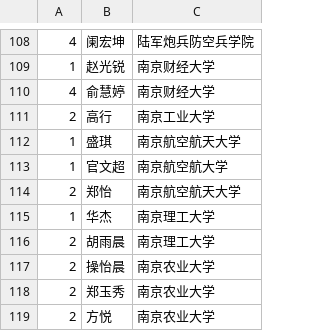
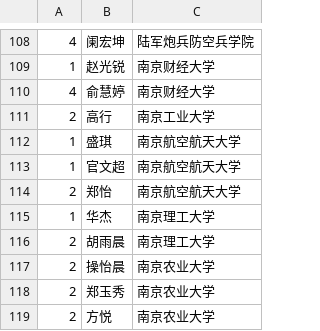
Before and after one commit to shawroger/gaokao, a CSV file: store/gk2018.csv, drawn as a sheet; only a part is shown, gaps mark what is left out.

Commit message:
correct school

```diff
--- a/store/gk2018.csv
+++ b/store/gk2018.csv
@@ -112,3 +112,3 @@
 1,盛琪,南京航空航天大学
-1,官文超,南京航空航大学
+1,官文超,南京航空航天大学
 2,郑怡,南京航空航天大学
```
